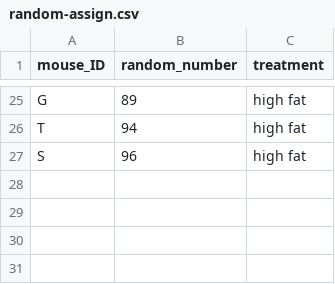
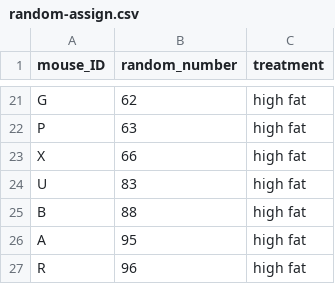
Before and after one commit to zkamvar/statistical-experimental-design, a CSV file: data/random-assign.csv, drawn as a sheet; only a part is shown, gaps mark what is left out; the diff covers the shown part only.

```diff
--- a/data/random-assign.csv
+++ b/data/random-assign.csv
@@ -25,3 +21,7 @@
-"G",89,"high fat"
-"T",94,"high fat"
-"S",96,"high fat"
+"G",62,"high fat"
+"P",63,"high fat"
+"X",66,"high fat"
+"U",83,"high fat"
+"B",88,"high fat"
+"A",95,"high fat"
+"R",96,"high fat"
```
Also changed, not shown: 11 added rows, 15 removed rows and 9 edited cells elsewhere in this file, 7 other files.
